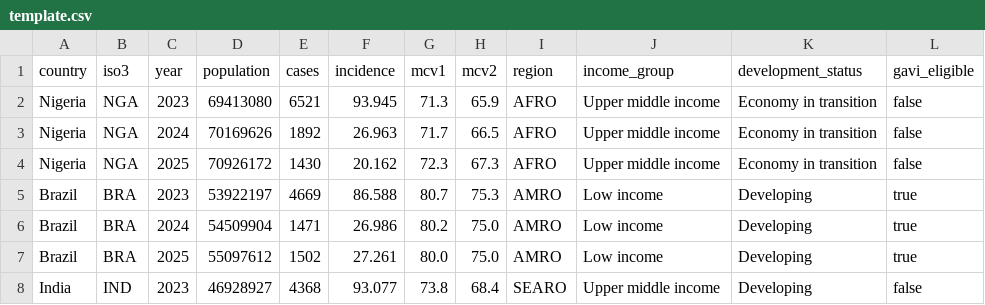
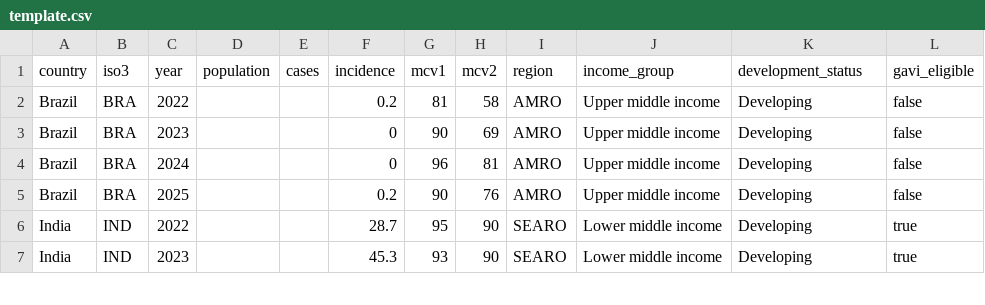
Before and after one commit to Avalderrama04/bmi706deploy, a CSV file: measles-observatory/dist/template.csv, drawn as a sheet; only a part is shown; the diff covers the shown part only.

Commit message:
include data

```diff
--- a/measles-observatory/dist/template.csv
+++ b/measles-observatory/dist/template.csv
@@ -1,8 +1,7 @@
 country,iso3,year,population,cases,incidence,mcv1,mcv2,region,income_group,development_status,gavi_eligible
-Nigeria,NGA,2023,69413080,6521,93.945,71.3,65.9,AFRO,Upper middle income,Economy in transition,false
-Nigeria,NGA,2024,70169626,1892,26.963,71.7,66.5,AFRO,Upper middle income,Economy in transition,false
-Nigeria,NGA,2025,70926172,1430,20.162,72.3,67.3,AFRO,Upper middle income,Economy in transition,false
-Brazil,BRA,2023,53922197,4669,86.588,80.7,75.3,AMRO,Low income,Developing,true
-Brazil,BRA,2024,54509904,1471,26.986,80.2,75.0,AMRO,Low income,Developing,true
-Brazil,BRA,2025,55097612,1502,27.261,80.0,75.0,AMRO,Low income,Developing,true
-India,IND,2023,46928927,4368,93.077,73.8,68.4,SEARO,Upper middle income,Developing,false
+Brazil,BRA,2022,,,0.2,81,58,AMRO,Upper middle income,Developing,false
+Brazil,BRA,2023,,,0,90,69,AMRO,Upper middle income,Developing,false
+Brazil,BRA,2024,,,0,96,81,AMRO,Upper middle income,Developing,false
+Brazil,BRA,2025,,,0.2,90,76,AMRO,Upper middle income,Developing,false
+India,IND,2022,,,28.7,95,90,SEARO,Lower middle income,Developing,true
+India,IND,2023,,,45.3,93,90,SEARO,Lower middle income,Developing,true
```
Also changed, not shown: 4 added rows and 14 edited cells elsewhere in this file, 12 other files.
